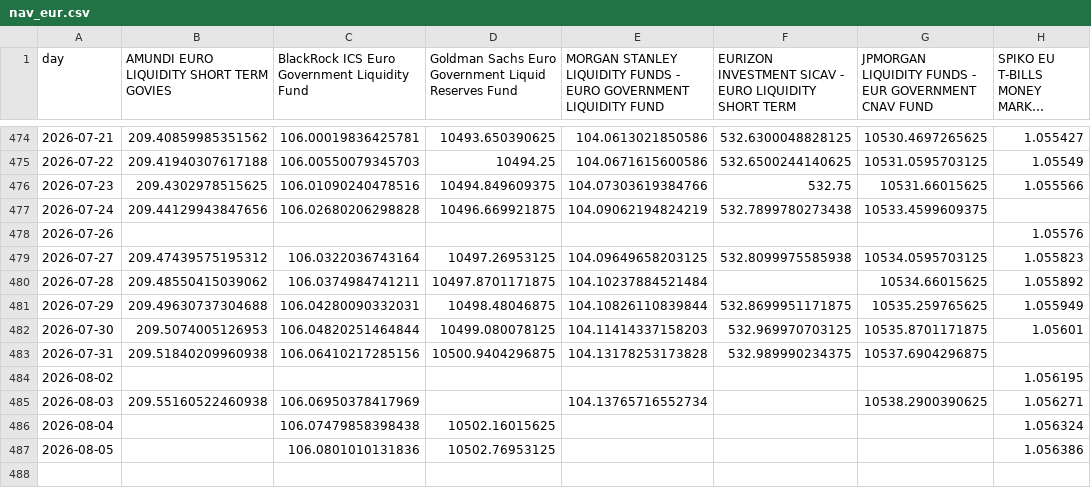
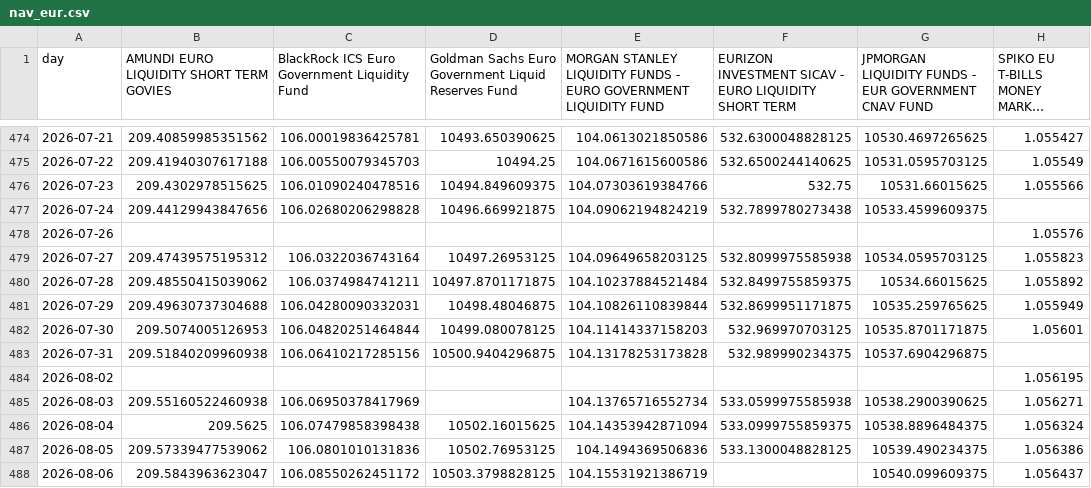
Before and after one commit to Walbrex31/daily-nav, a CSV file: nav_eur.csv, drawn as a sheet; only a part is shown, gaps mark what is left out; long unchanged cells end in …; the diff names each change by its address in the sheet, - before the commit and + after, or states it on an @@ line.

```diff
--- a/nav_eur.csv
+++ b/nav_eur.csv
-F480: (empty)
+F480: 532.8499755859375
-F485: (empty)
+F485: 533.0599975585938
-B486: (empty)
+B486: 209.5625
-E486: (empty)
+E486: 104.14353942871094
-F486: (empty)
+F486: 533.0999755859375
-G486: (empty)
+G486: 10538.8896484375
-B487: (empty)
+B487: 209.57339477539062
-E487: (empty)
+E487: 104.1494369506836
-F487: (empty)
+F487: 533.1300048828125
-G487: (empty)
+G487: 10539.490234375
+row 488: 2026-08-06 | 209.5843963623047 | 106.08550262451172 | 10503.3798828125 | 104.15531921386719 |  | 10540.099609375 | 1.056437
```
Also changed, not shown: metadata_eur.csv, metadata_usd.csv, 3 other files.
